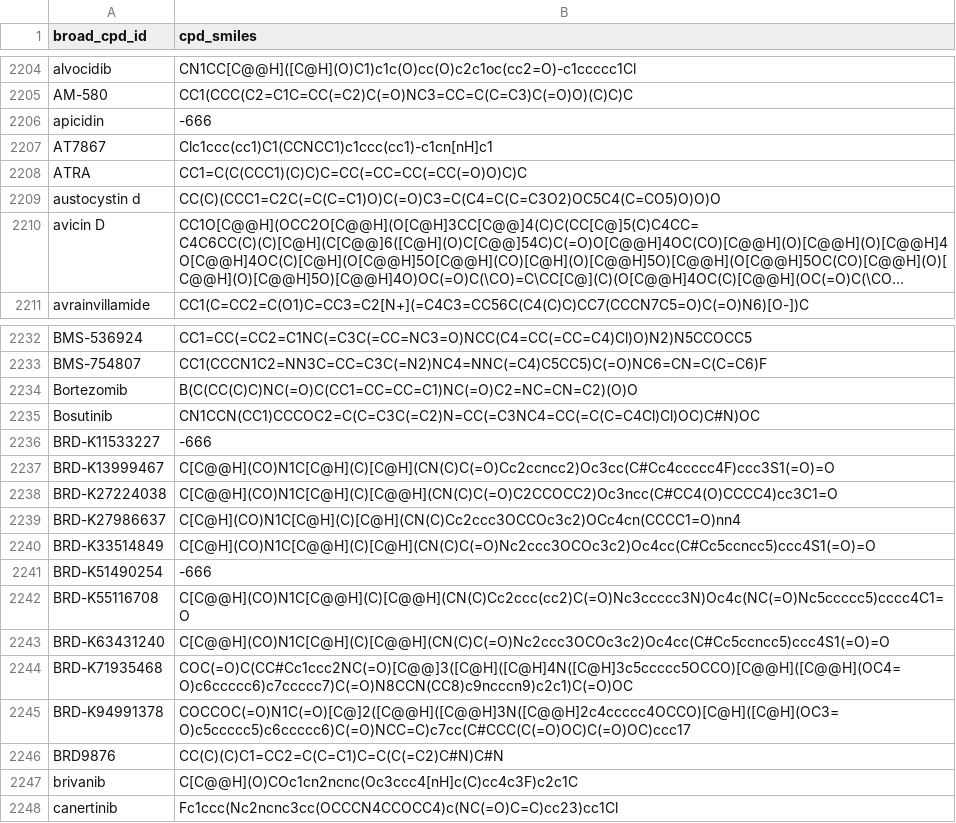
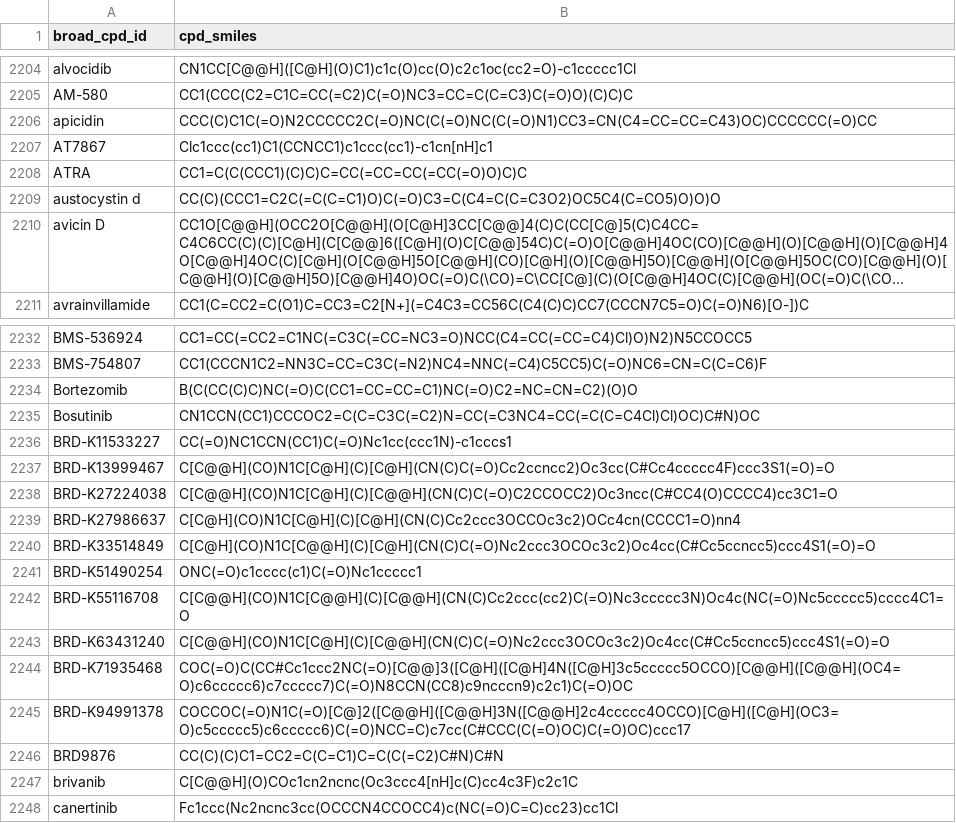
Before and after one commit to qiaoliuhub/MultiDCP, a CSV file: DeepCE/data/drug_smiles_new.csv, drawn as a sheet; only a part is shown, gaps mark what is left out; long unchanged cells end in ….

```diff
--- a/DeepCE/data/drug_smiles_new.csv
+++ b/DeepCE/data/drug_smiles_new.csv
@@ -2205,3 +2205,3 @@ alvocidib,CN1CC[C@@H]([C@H](O)C1)c1c(O)cc(O)c2c1oc(cc2=O)-c1ccccc1Cl
 AM-580,CC1(CCC(C2=C1C=CC(=C2)C(=O)NC3=CC=C(C=C3)C(=O)O)(C)C)C
-apicidin,-666
+apicidin,CCC(C)C1C(=O)N2CCCCC2C(=O)NC(C(=O)NC(C(=O)N1)CC3=CN(C4=CC=CC=C43)OC)CCCCCC(=O)CC
 AT7867,Clc1ccc(cc1)C1(CCNCC1)c1ccc(cc1)-c1cn[nH]c1
@@ -2235,3 +2235,3 @@ Bortezomib,B(C(CC(C)C)NC(=O)C(CC1=CC=CC=C1)NC(=O)C2=NC=CN=C2)(O)O
 Bosutinib,CN1CCN(CC1)CCCOC2=C(C=C3C(=C2)N=CC(=C3NC4=CC(=C(C=C4Cl)Cl)OC)C#N)OC
-BRD-K11533227,-666
+BRD-K11533227,CC(=O)NC1CCN(CC1)C(=O)Nc1cc(ccc1N)-c1cccs1
 BRD-K13999467,C[C@@H](CO)N1C[C@H](C)[C@H](CN(C)C(=O)Cc2ccncc2)Oc3cc(C#Cc4ccccc4F)ccc3S1(=O)=O
@@ -2240,3 +2240,3 @@ BRD-K27986637,C[C@H](CO)N1C[C@H](C)[C@H](CN(C)Cc2ccc3OCCOc3c2)OCc4cn(CCCC1=O)nn4
 BRD-K33514849,C[C@H](CO)N1C[C@@H](C)[C@H](CN(C)C(=O)Nc2ccc3OCOc3c2)Oc4cc(C#Cc5ccncc5)ccc4S1(=O)=O
-BRD-K51490254,-666
+BRD-K51490254,ONC(=O)c1cccc(c1)C(=O)Nc1ccccc1
 BRD-K55116708,C[C@@H](CO)N1C[C@@H](C)[C@@H](CN(C)Cc2ccc(cc2)C(=O)Nc3ccccc3N)Oc4c(NC(=O)Nc5ccccc5)cccc4C1=O
```
Also changed, not shown: 3 other files.
